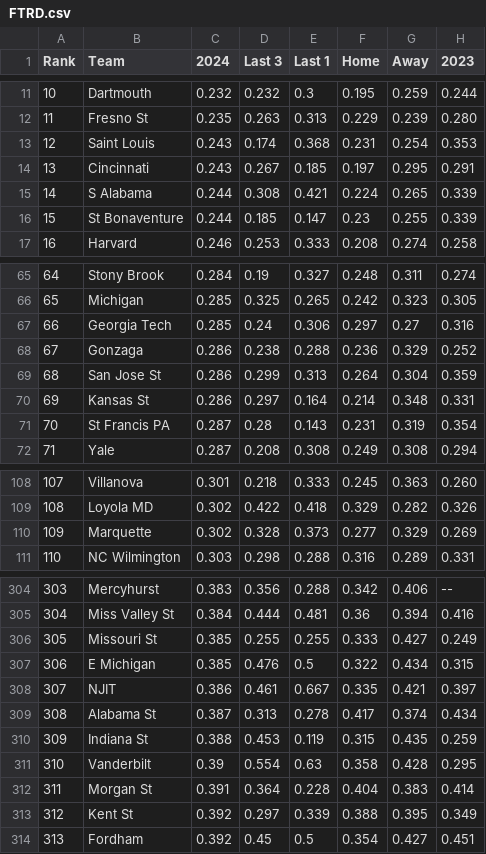
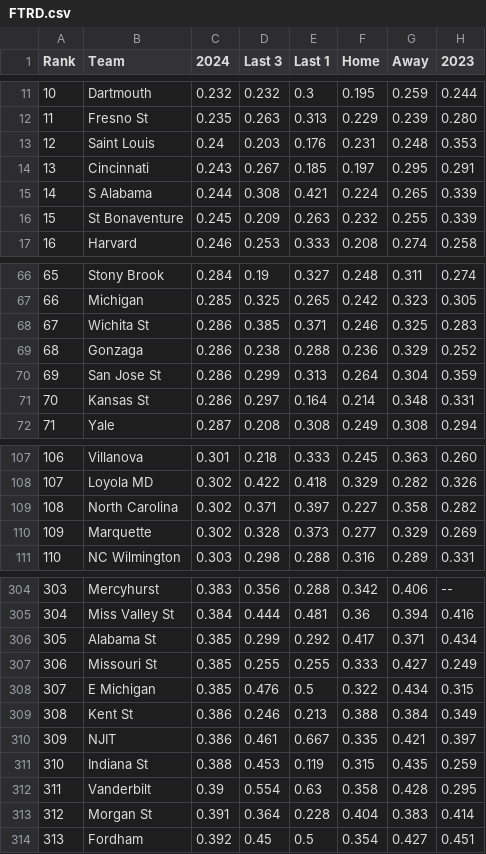
Before and after one commit to tylerkurpanek/MarchMadness, a CSV file: FTRD.csv, drawn as a sheet; only a part is shown, gaps mark what is left out; removed rows and columns are numbered as before the commit, all else as after; the diff covers the shown part only; the diff names each change by its address in the sheet, - before the commit and + after, or states it on an @@ line.

```diff
--- a/FTRD.csv
+++ b/FTRD.csv
-C13 (2024): 0.243
+C13 (2024): 0.24
-D13 (Last 3): 0.174
+D13 (Last 3): 0.203
-E13 (Last 1): 0.368
+E13 (Last 1): 0.176
-G13 (Away): 0.254
+G13 (Away): 0.248
-C16 (2024): 0.244
+C16 (2024): 0.245
-D16 (Last 3): 0.185
+D16 (Last 3): 0.209
-E16 (Last 1): 0.147
+E16 (Last 1): 0.263
-F16 (Home): 0.23
+F16 (Home): 0.232
@@ column A (Rank) renumbered between rows 49 and 313 @@
-row 67: 66 | Georgia Tech | 0.285 | 0.24 | 0.306 | 0.297 | 0.27 | 0.316
+row 68: 67 | Wichita St | 0.286 | 0.385 | 0.371 | 0.246 | 0.325 | 0.283
-row 71: 70 | St Francis PA | 0.287 | 0.28 | 0.143 | 0.231 | 0.319 | 0.354
+row 109: 108 | North Carolina | 0.302 | 0.371 | 0.397 | 0.227 | 0.358 | 0.282
+row 306: 305 | Alabama St | 0.385 | 0.299 | 0.292 | 0.417 | 0.371 | 0.434
+row 309: 308 | Kent St | 0.386 | 0.246 | 0.213 | 0.388 | 0.384 | 0.349
-row 309: 308 | Alabama St | 0.387 | 0.313 | 0.278 | 0.417 | 0.374 | 0.434
-row 313: 312 | Kent St | 0.392 | 0.297 | 0.339 | 0.388 | 0.395 | 0.349
```
Also changed, not shown: 7 added rows, 7 removed rows and 3 edited cells elsewhere in this file, FTR.csv, defensive_efficiency.csv, 26 other files.
